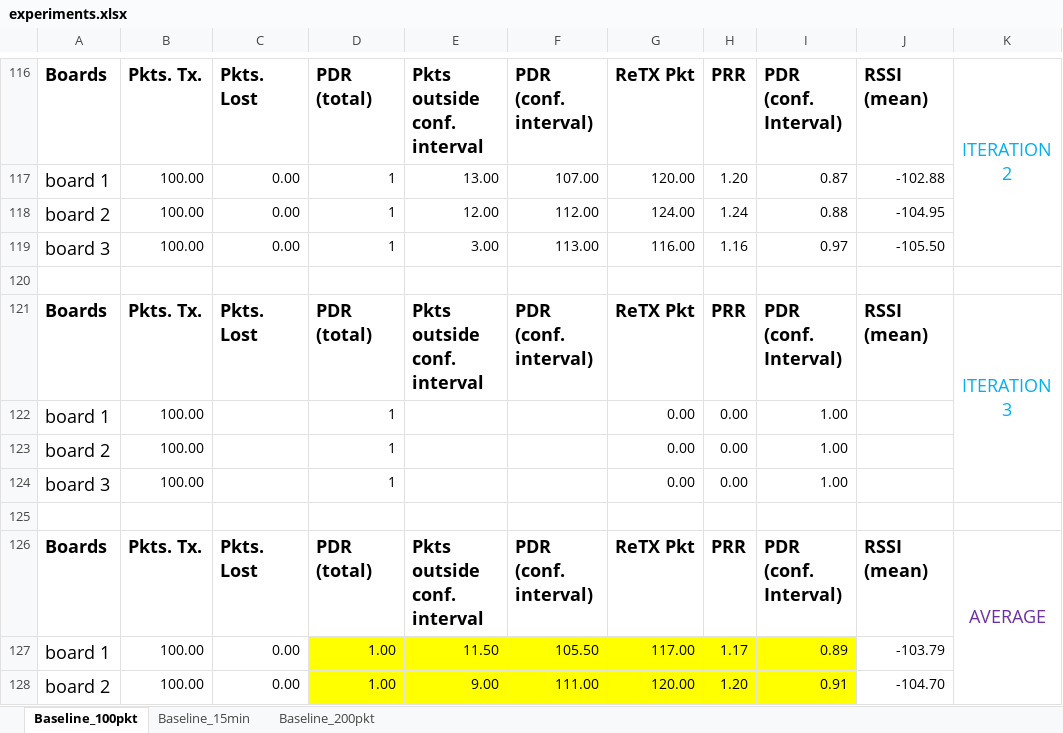
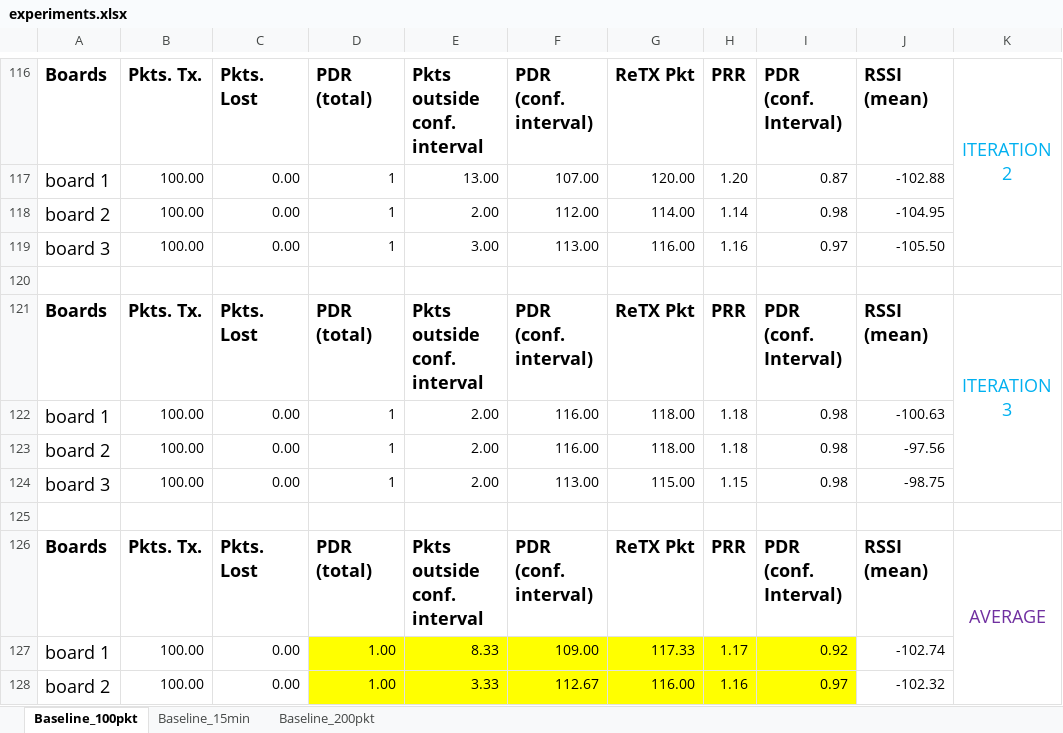
Before and after one commit to saurabh-2905/Sensorboard_2021_LoRa, an Excel workbook: experiments.xlsx, sheet Baseline_100pkt, drawn as a sheet; only a part is shown, gaps mark what is left out; values as stored, in another font and other column widths than the file's, no borders; the diff covers the shown part only; the diff names each change by its address in the sheet, - before the commit and + after, or states it on an @@ line.

Commit message:
new dta

```diff
--- a/experiments.xlsx (sheet Baseline_100pkt)
+++ b/experiments.xlsx (sheet Baseline_100pkt)
-E118: 12.00
+E118: 2.00
-G118: 124.00
+G118: 114.00
-H118: 1.24
+H118: 1.14
-I118: 0.88
+I118: 0.98
-C122:C124: (empty)
+C122:C124: 0.00
-E122:E124: (empty)
+E122:E124: 2.00
-F122:F123: (empty)
+F122:F123: 116.00
-G122:G123: 0.00
+G122:G123: 118.00
-H122:H123: 0.00
+H122:H123: 1.18
-I122:I124: 1.00
+I122:I124: 0.98
-J122: (empty)
+J122: -100.63
-J123: (empty)
+J123: -97.56
-F124: (empty)
+F124: 113.00
-G124: 0.00
+G124: 115.00
-H124: 0.00
+H124: 1.15
-J124: (empty)
+J124: -98.75
-E127: 11.50
+E127: 8.33
-F127: 105.50
+F127: 109.00
-G127: 117.00
+G127: 117.33
-I127: 0.89
+I127: 0.92
-J127: -103.79
+J127: -102.74
-E128: 9.00
+E128: 3.33
-F128: 111.00
+F128: 112.67
-G128: 120.00
+G128: 116.00
-H128: 1.20
+H128: 1.16
-I128: 0.91
+I128: 0.97
-J128: -104.70
+J128: -102.32
```
Also changed, not shown: 6 edited cells elsewhere in this sheet.
